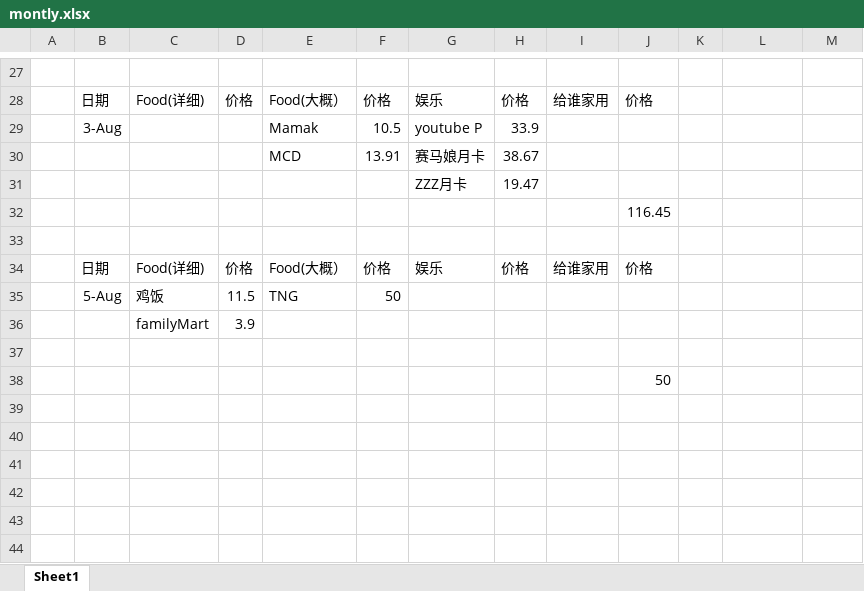
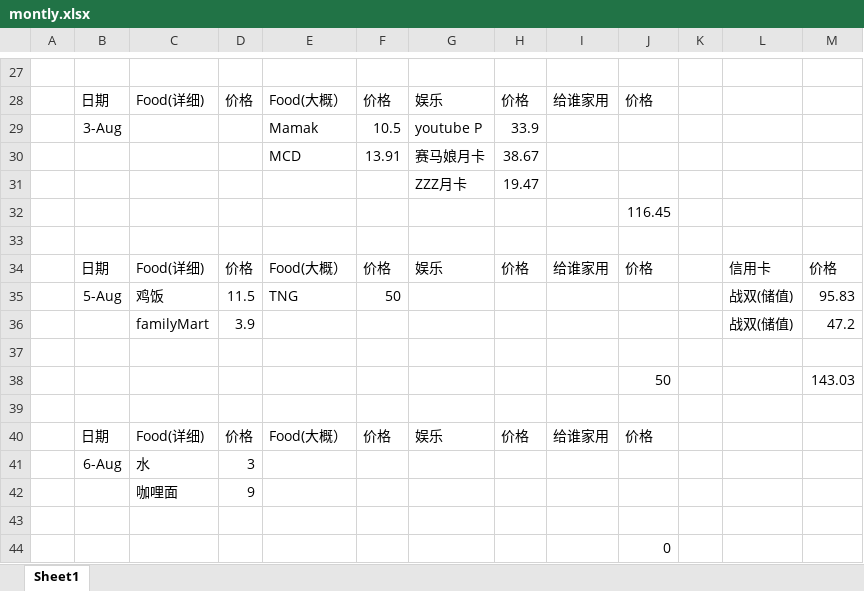
Before and after one commit to KarsengYapPrivate/NoteBook, an Excel workbook: montly.xlsx, sheet Sheet1, drawn as a sheet; only a part is shown, gaps mark what is left out; values as stored, in another font and other column widths than the file's, no borders; removed rows and columns are numbered as before the commit, all else as after; the diff names each change by its address in the sheet, - before the commit and + after, or states it on an @@ line.

Commit message:
update 6/8

```diff
--- a/montly.xlsx (sheet Sheet1)
+++ b/montly.xlsx (sheet Sheet1)
+row 34:  | 日期 | Food(详细) | 价格 | Food(大概） | 价格 | 娱乐 | 价格 | 给谁家用 | 价格 |  | 信用卡 | 价格
+row 35:  | 5-Aug | 鸡饭 | 11.5 | TNG | 50 |  |  |  |  |  | 战双(储值) | 95.83
+row 36:  |  | familyMart | 3.9 |  |  |  |  |  |  |  | 战双(储值) | 47.2
+row 37: (empty)
+row 38:  |  |  |  |  |  |  |  |  | 50 |  |  | 143.03
+row 39: (empty)
-row 35:  | 5-Aug | 鸡饭 | 11.5 | TNG | 50
-row 36:  |  | familyMart | 3.9
+row 41:  | 6-Aug | 水 | 3
+row 42:  |  | 咖哩面 | 9
-J44: 50
+J44: 0
```
